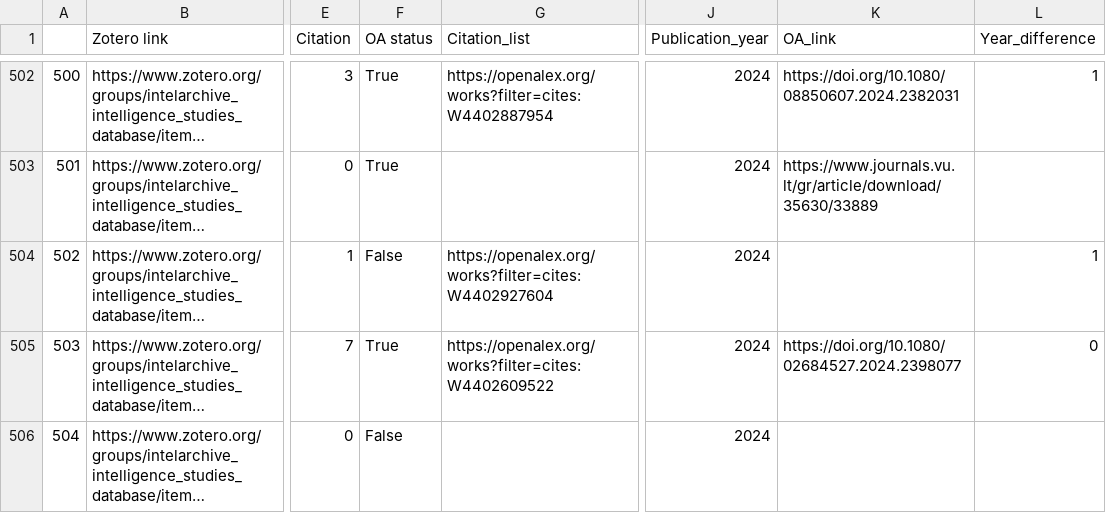
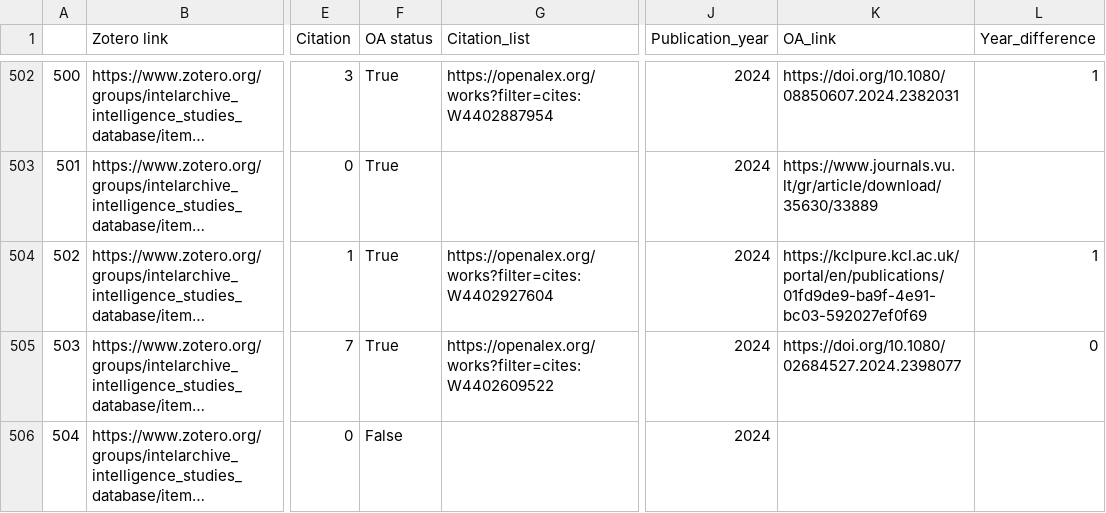
Before and after one commit to yusufaliozkan/clone-zotero-intelligence-bibliography, a CSV file: citations.csv, drawn as a sheet; only a part is shown, gaps mark what is left out; long unchanged cells end in …; the diff covers the shown part only; the diff names each change by its address in the sheet, - before the commit and + after, or states it on an @@ line.

Commit message:
Update Zotero data

```diff
--- a/citations.csv
+++ b/citations.csv
-F504 (OA status): False
+F504 (OA status): True
-K504 (OA_link): (empty)
+K504 (OA_link): https://kclpure.kcl.ac.uk/portal/en/publications/01fd9de9-ba9f-4e91-bc03-592027ef0f69
```
Also changed, not shown: 8 edited cells elsewhere in this file.
